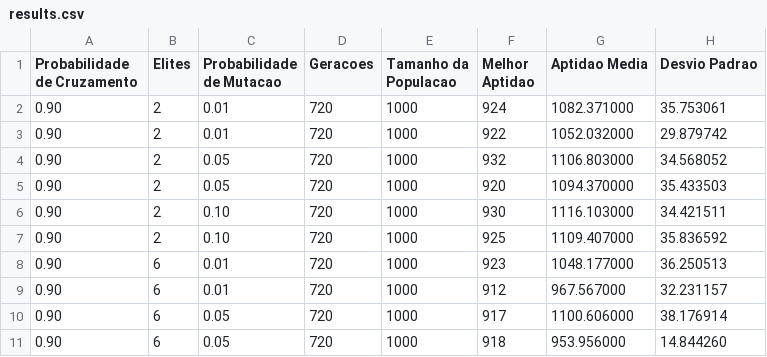
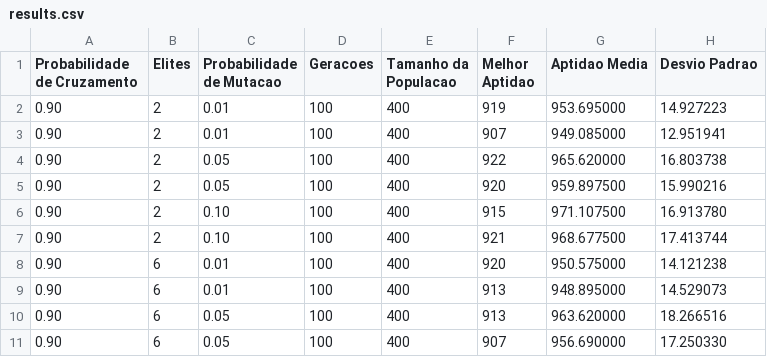
Before and after one commit to Leo6485/TP_AB, a CSV file: GA/data/tables/results.csv, drawn as a sheet; only a part is shown; the diff covers the shown part only.

```diff
--- a/GA/data/tables/results.csv
+++ b/GA/data/tables/results.csv
@@ -1,11 +1,11 @@
 Probabilidade de Cruzamento,Elites,Probabilidade de Mutacao,Geracoes,Tamanho da Populacao,Melhor Aptidao,Aptidao Media,Desvio Padrao
-0.90,2,0.01,720,1000,924,1082.371000,35.753061
-0.90,2,0.01,720,1000,922,1052.032000,29.879742
-0.90,2,0.05,720,1000,932,1106.803000,34.568052
-0.90,2,0.05,720,1000,920,1094.370000,35.433503
-0.90,2,0.10,720,1000,930,1116.103000,34.421511
-0.90,2,0.10,720,1000,925,1109.407000,35.836592
-0.90,6,0.01,720,1000,923,1048.177000,36.250513
-0.90,6,0.01,720,1000,912,967.567000,32.231157
-0.90,6,0.05,720,1000,917,1100.606000,38.176914
-0.90,6,0.05,720,1000,918,953.956000,14.844260
+0.90,2,0.01,100,400,919,953.695000,14.927223
+0.90,2,0.01,100,400,907,949.085000,12.951941
+0.90,2,0.05,100,400,922,965.620000,16.803738
+0.90,2,0.05,100,400,920,959.897500,15.990216
+0.90,2,0.10,100,400,915,971.107500,16.913780
+0.90,2,0.10,100,400,921,968.677500,17.413744
+0.90,6,0.01,100,400,920,950.575000,14.121238
+0.90,6,0.01,100,400,913,948.895000,14.529073
+0.90,6,0.05,100,400,913,963.620000,18.266516
+0.90,6,0.05,100,400,907,956.690000,17.250330
```
Also changed, not shown: 6 added rows and 40 edited cells elsewhere in this file, 18 other files.
